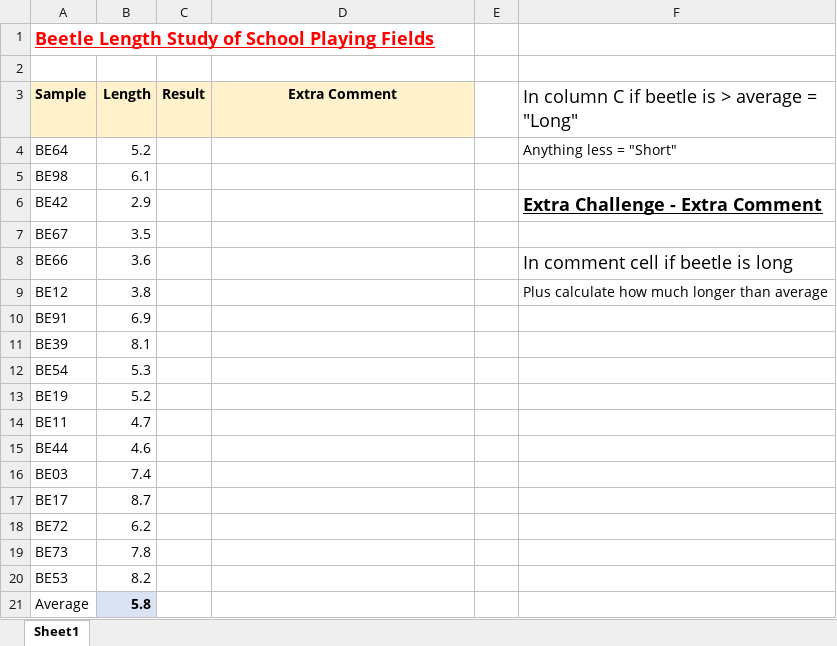
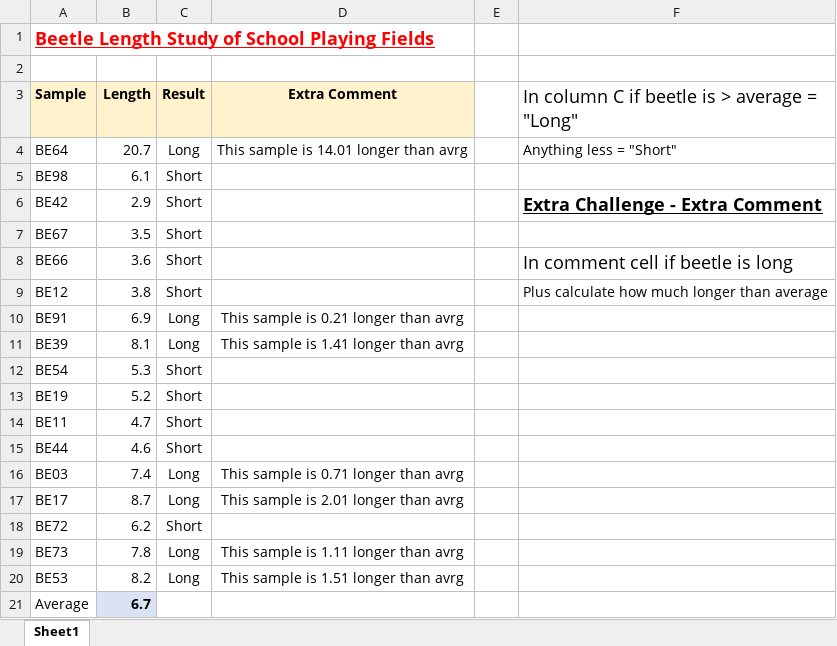
Before and after one commit to TyamanovaMargo/DI-Bootcamp, an Excel workbook: Week6/Day1/ExerciseXP/Single IF Beetle Length(ex1).xlsx, sheet Sheet1, drawn as a sheet; values as stored, in another font and other column widths than the file's, no borders; the diff names each change by its address in the sheet, - before the commit and + after, or states it on an @@ line.

```diff
--- a/Week6/Day1/ExerciseXP/Single IF Beetle Length(ex1).xlsx (sheet Sheet1)
+++ b/Week6/Day1/ExerciseXP/Single IF Beetle Length(ex1).xlsx (sheet Sheet1)
-B4 (Length): 5.2
+B4 (Length): 20.7
-C4 (Result): (empty)
+C4 (Result): Long
-D4 (Extra Comment): (empty)
+D4 (Extra Comment): This sample is 14.01 longer than avrg
-C5:C9 (Result): (empty)
+C5:C9 (Result): Short
-C10:C11 (Result): (empty)
+C10:C11 (Result): Long
-D10 (Extra Comment): (empty)
+D10 (Extra Comment): This sample is 0.21 longer than avrg
-D11 (Extra Comment): (empty)
+D11 (Extra Comment): This sample is 1.41 longer than avrg
-C12:C15 (Result): (empty)
+C12:C15 (Result): Short
-C16:C17 (Result): (empty)
+C16:C17 (Result): Long
-D16 (Extra Comment): (empty)
+D16 (Extra Comment): This sample is 0.71 longer than avrg
-D17 (Extra Comment): (empty)
+D17 (Extra Comment): This sample is 2.01 longer than avrg
-C18 (Result): (empty)
+C18 (Result): Short
-C19:C20 (Result): (empty)
+C19:C20 (Result): Long
-D19 (Extra Comment): (empty)
+D19 (Extra Comment): This sample is 1.11 longer than avrg
-D20 (Extra Comment): (empty)
+D20 (Extra Comment): This sample is 1.51 longer than avrg
-B21 (Length): 5.8
+B21 (Length): 6.7
```
Also changed, not shown: formulas that keep their value, Week6/Day1/ExerciseXP/List of Holidays(ex2).xlsx, Week6/Day1/ExerciseXP/Movies(ex3).xlsx, 6 other files.
